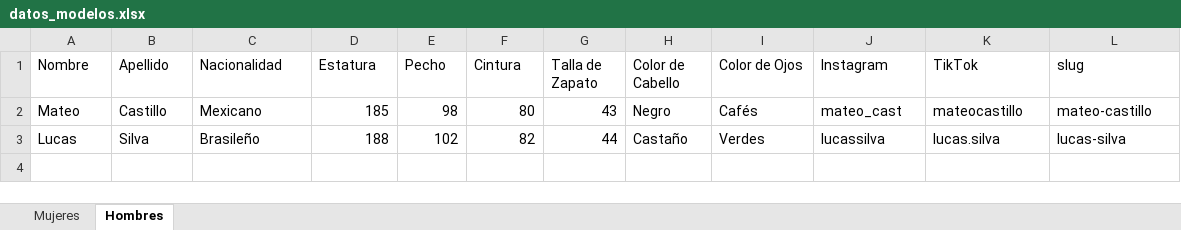
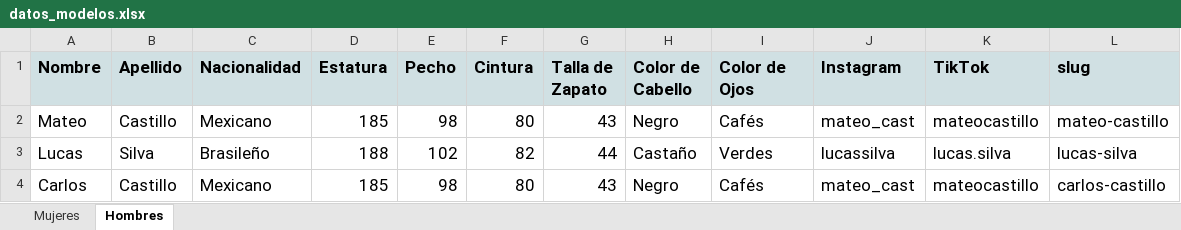
Before and after one commit to smmiz/management-web, an Excel workbook: datos_modelos.xlsx, sheet Hombres, drawn as a sheet; values as stored, in another font and other column widths than the file's, no borders; charts and pictures not drawn; the diff names each change by its address in the sheet, - before the commit and + after, or states it on an @@ line.

```diff
--- a/datos_modelos.xlsx (sheet Hombres)
+++ b/datos_modelos.xlsx (sheet Hombres)
@@ A1:L1 fill: none → #D0E0E3, bold: off → on @@
@@ A1:L3 text size: larger @@
+row 4: Carlos | Castillo | Mexicano | 185 | 98 | 80 | 43 | Negro | Cafés | mateo_cast | mateocastillo | carlos-castillo
```
Also changed, not shown: sheet Mujeres.
